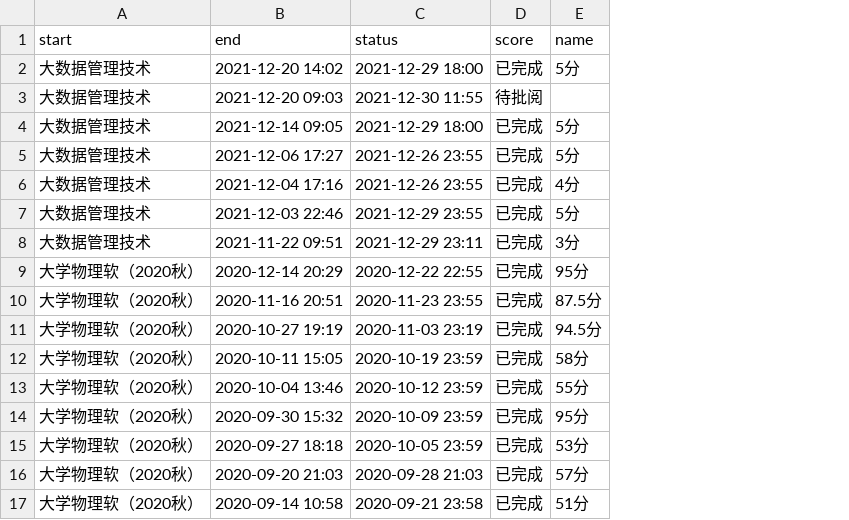
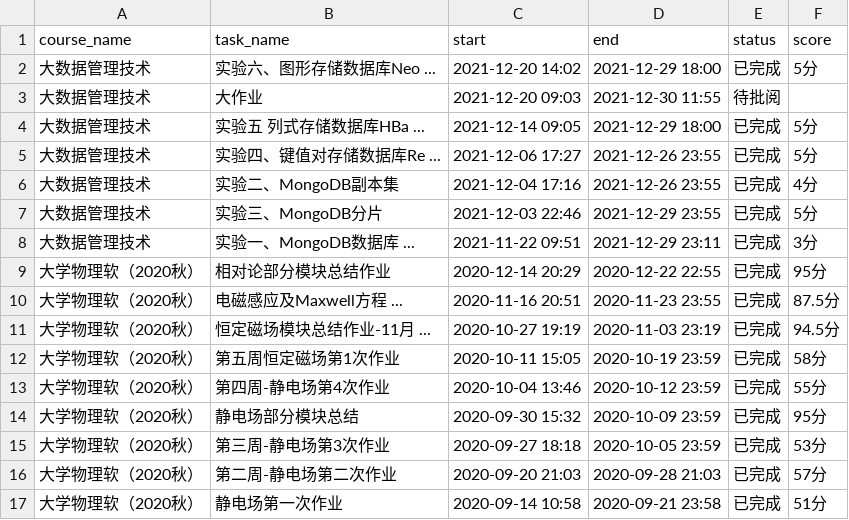
Before and after one commit to FrancisGrace/Crawling-chaoxing-tasks-status, a CSV file: resource/data.csv, drawn as a sheet; removed rows and columns are numbered as before the commit, all else as after; the diff names each change by its address in the sheet, - before the commit and + after, or states it on an @@ line.

```diff
--- a/resource/data.csv
+++ b/resource/data.csv
+column B, rows 2-17: 实验六、图形存储数据库Neo ... | 大作业 | 实验五 列式存储数据库HBa ... | 实验四、键值对存储数据库Re ... | 实验二、MongoDB副本集 | 实验三、MongoDB分片 | 实验一、MongoDB数据库 ... | 相对论部分模块总结作业 | 电磁感应及Maxwell方程 ... | 恒定磁场模块总结作业-11月 ... | 第五周恒定磁场第1次作业 | 第四周-静电场第4次作业 | 静电场部分模块总结 | 第三周-静电场第3次作业 | 第二周-静电场第二次作业 | 静电场第一次作业
-row 1: start | end | status | score | name
+row 1: course_name | task_name | start | end | status | score
```
Also changed, not shown: 2 other files.
